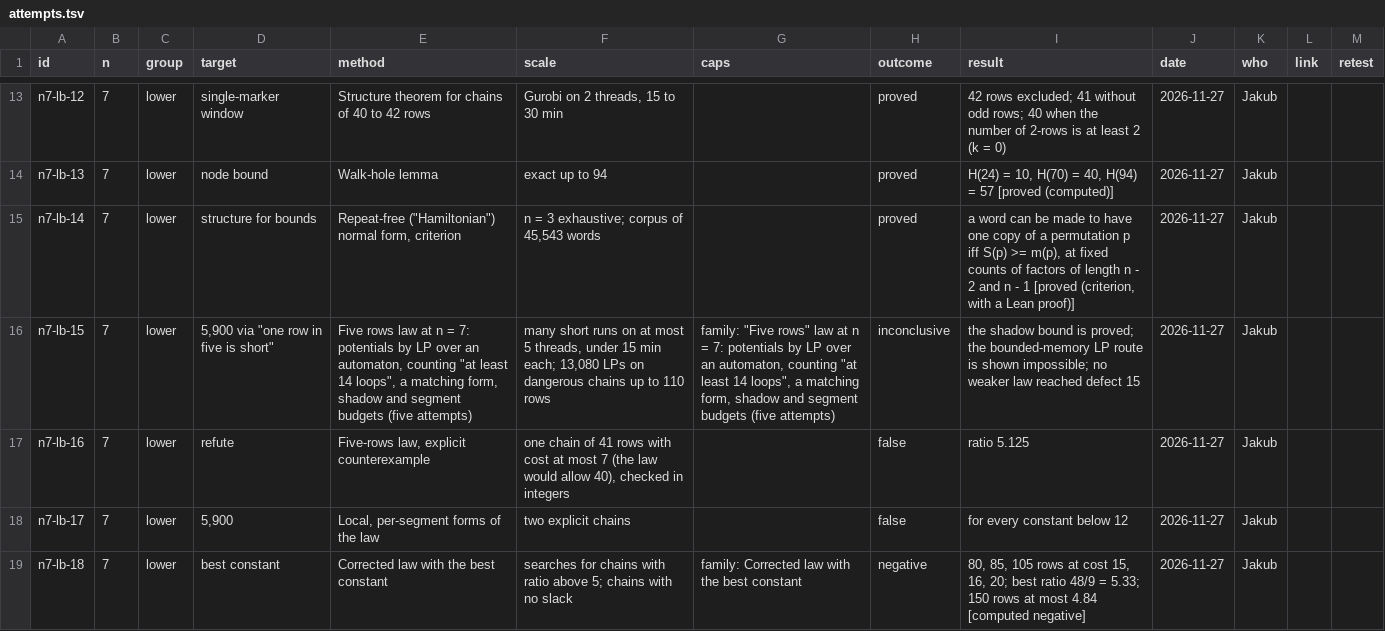
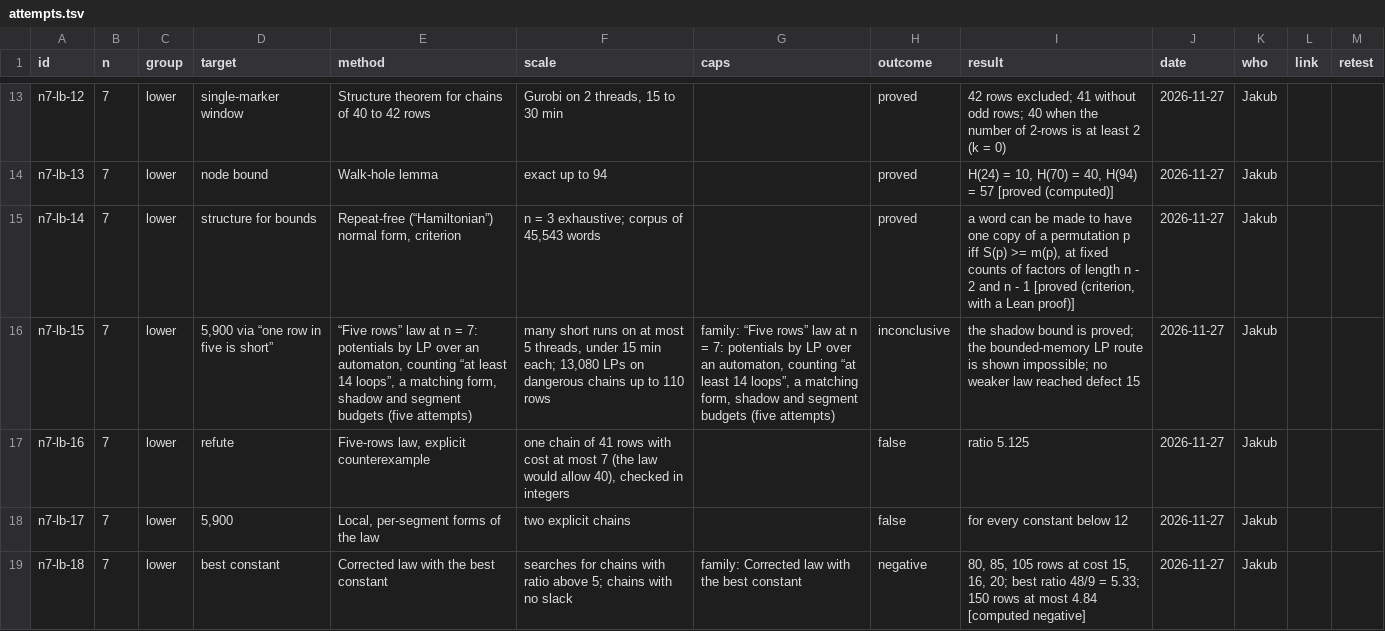
Before and after one commit to jhalfar/superpermutations, a TSV file: attempts/attempts.tsv, drawn as a sheet; only a part is shown, gaps mark what is left out; the diff covers the shown part only; the diff names each change by its address in the sheet, - before the commit and + after, or states it on an @@ line.

Commit message:
attempts: typographic quotes in the TSV, so GitHub renders it as a table

```diff
--- a/attempts/attempts.tsv
+++ b/attempts/attempts.tsv
-E15 (method): Repeat-free ("Hamiltonian") normal form,…
+E15 (method): Repeat-free (“Hamiltonian”) normal form,…
-D16 (target): 5,900 via "one row in five is short"
+D16 (target): 5,900 via “one row in five is short”
-E16 (method): Five rows law at n = 7: potentials by LP over an automaton, counting "at least 14 loops", a matching…
+E16 (method): “Five rows” law at n = 7: potentials by LP over an automaton, counting “at least 14 loops”, a matching…
-G16 (caps): family: "Five rows" law at n = 7: potentials by LP over an automaton, counting "at least 14 loops", a matching…
+G16 (caps): family: “Five rows” law at n = 7: potentials by LP over an automaton, counting “at least 14 loops”, a matching…
```
Also changed, not shown: 9 edited cells elsewhere in this file, 1 other file.
